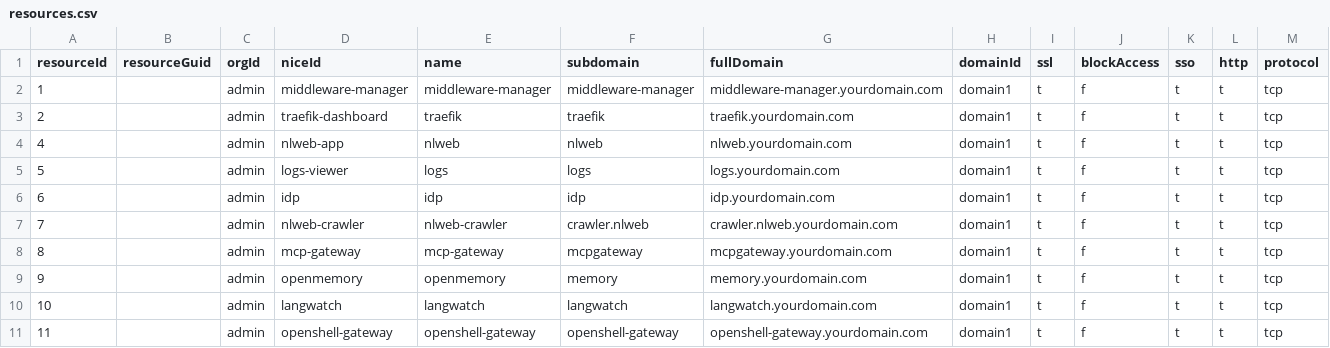
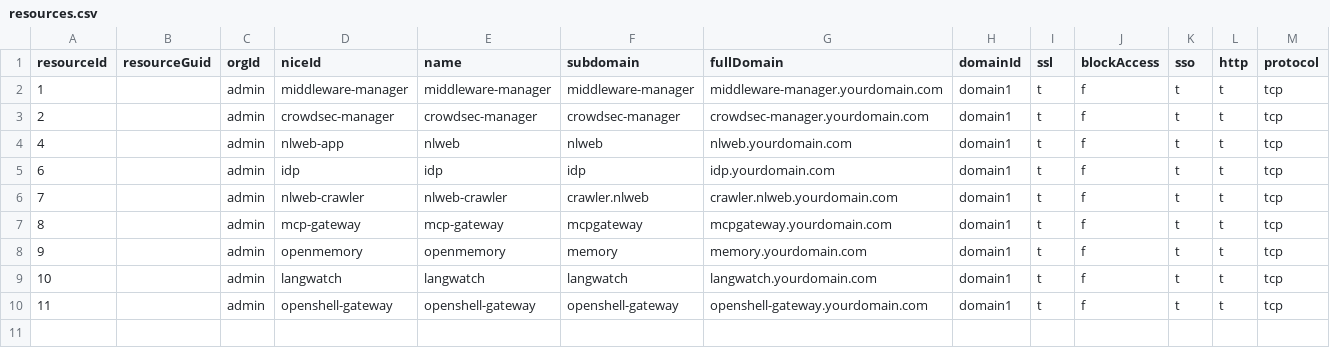
Before and after one commit to oidebrett/manidae, a CSV file: components/pangolin/postgres_export/resources.csv, drawn as a sheet; only a part is shown; rows hold the shown columns only; the diff names each change by its address in the sheet, - before the commit and + after, or states it on an @@ line.

```diff
--- a/components/pangolin/postgres_export/resources.csv
+++ b/components/pangolin/postgres_export/resources.csv
-D3 (niceId): traefik-dashboard
+D3 (niceId): crowdsec-manager
-E3 (name): traefik
+E3 (name): crowdsec-manager
-F3 (subdomain): traefik
+F3 (subdomain): crowdsec-manager
-G3 (fullDomain): traefik.yourdomain.com
+G3 (fullDomain): crowdsec-manager.yourdomain.com
-row 5: 5 |  | admin | logs-viewer | logs | logs | logs.yourdomain.com | domain1 | t | f | t | t | tcp
```
Also changed, not shown: components/pangolin/postgres_export/targets.csv, 8 other files.
